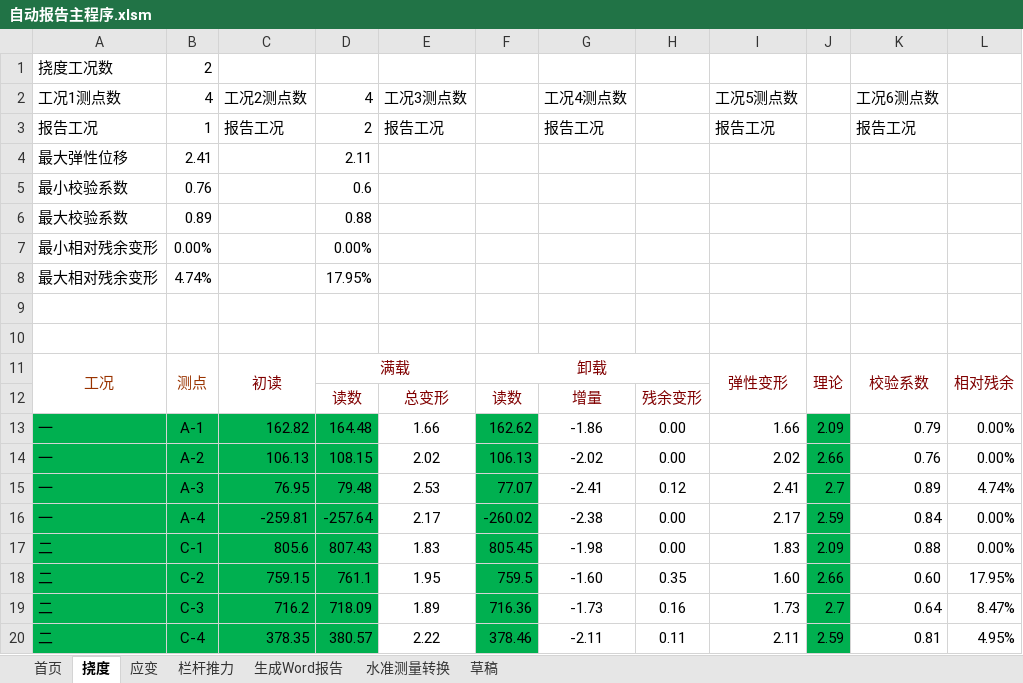
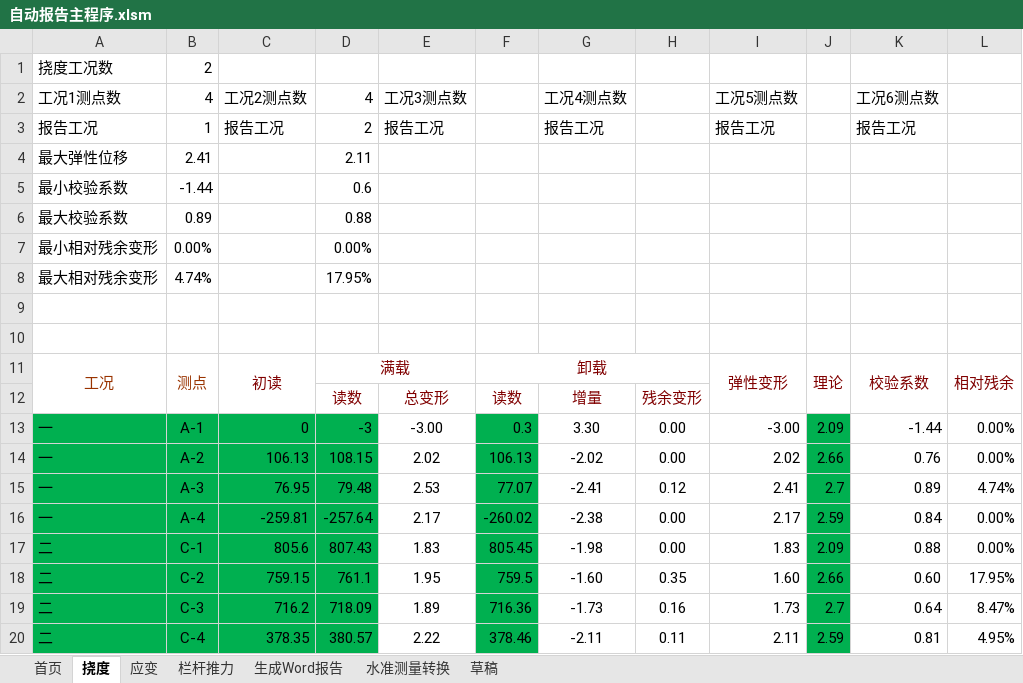
Before and after one commit to zjkl19/AutoReport, an Excel workbook: 自动报告主程序.xlsm, sheet 挠度, drawn as a sheet; only a part is shown; values as stored, in another font and other column widths than the file's, no borders; charts and pictures not drawn; the diff names each change by its address in the sheet, - before the commit and + after, or states it on an @@ line.

```diff
--- a/自动报告主程序.xlsm (sheet 挠度)
+++ b/自动报告主程序.xlsm (sheet 挠度)
-B5 (4): 0.76
+B5 (4): -1.44
-C13 (工况2测点数): 162.82
+C13 (工况2测点数): 0
-D13 (4): 164.48
+D13 (4): -3
-E13 (工况3测点数): 1.66
+E13 (工况3测点数): -3.00
-F13: 162.62
+F13: 0.3
-G13 (工况4测点数): -1.86
+G13 (工况4测点数): 3.30
-I13 (工况5测点数): 1.66
+I13 (工况5测点数): -3.00
-K13 (工况6测点数): 0.79
+K13 (工况6测点数): -1.44
```
Also changed, not shown: sheet 水准测量转换, sheet 应变, charts or pictures, 2 other files.
